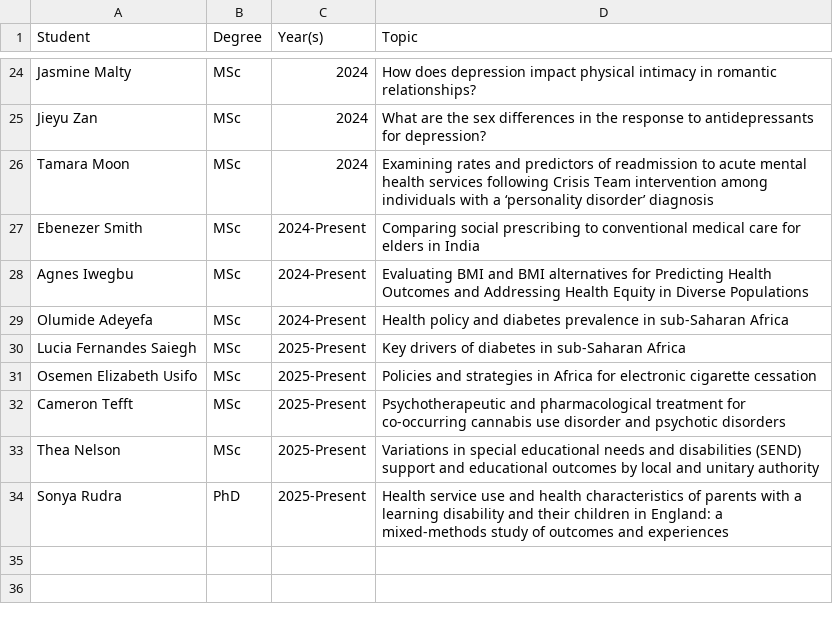
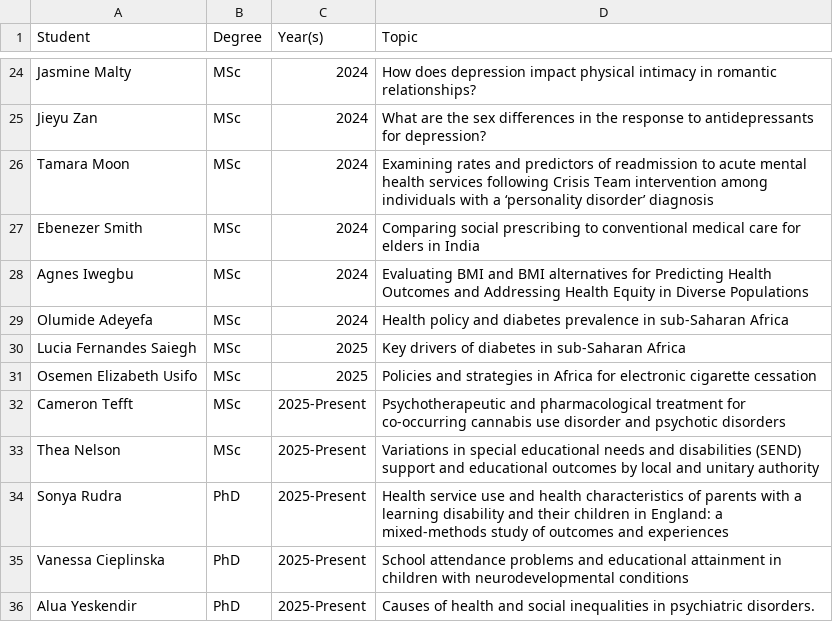
Before and after one commit to yangjustinc/yangjustinc-blogdown, a CSV file: content/teaching/students.csv, drawn as a sheet; only a part is shown, gaps mark what is left out.

```diff
--- a/content/teaching/students.csv
+++ b/content/teaching/students.csv
@@ -26,7 +26,7 @@ Jieyu Zan,MSc,2024,What are the sex differences in the response to antidepressan
 Tamara Moon,MSc,2024,Examining rates and predictors of readmission to acute mental health services following Crisis Team intervention among individuals with a ‘personality disorder’ diagnosis
-Ebenezer Smith,MSc,2024-Present,Comparing social prescribing to conventional medical care for elders in India
-Agnes Iwegbu,MSc,2024-Present,Evaluating BMI and BMI alternatives for Predicting Health Outcomes and Addressing Health Equity in Diverse Populations
-Olumide Adeyefa,MSc,2024-Present,Health policy and diabetes prevalence in sub-Saharan Africa
-Lucia Fernandes Saiegh,MSc,2025-Present,Key drivers of diabetes in sub-Saharan Africa
-Osemen Elizabeth Usifo,MSc,2025-Present,Policies and strategies in Africa for electronic cigarette cessation
+Ebenezer Smith,MSc,2024,Comparing social prescribing to conventional medical care for elders in India
+Agnes Iwegbu,MSc,2024,Evaluating BMI and BMI alternatives for Predicting Health Outcomes and Addressing Health Equity in Diverse Populations
+Olumide Adeyefa,MSc,2024,Health policy and diabetes prevalence in sub-Saharan Africa
+Lucia Fernandes Saiegh,MSc,2025,Key drivers of diabetes in sub-Saharan Africa
+Osemen Elizabeth Usifo,MSc,2025,Policies and strategies in Africa for electronic cigarette cessation
 Cameron Tefft,MSc,2025-Present,Psychotherapeutic and pharmacological treatment for co-occurring cannabis use disorder and psychotic disorders
@@ -34 +34,3 @@ Thea Nelson,MSc,2025-Present,Variations in special educational needs and disabil
 Sonya Rudra,PhD,2025-Present,Health service use and health characteristics of parents with a learning disability and their children in England: a mixed-methods study of outcomes and experiences
+Vanessa Cieplinska,PhD,2025-Present,School attendance problems and educational attainment in children with neurodevelopmental conditions
+Alua Yeskendir,PhD,2025-Present,Causes of health and social inequalities in psychiatric disorders.
```
Also changed, not shown: 9 other files.
